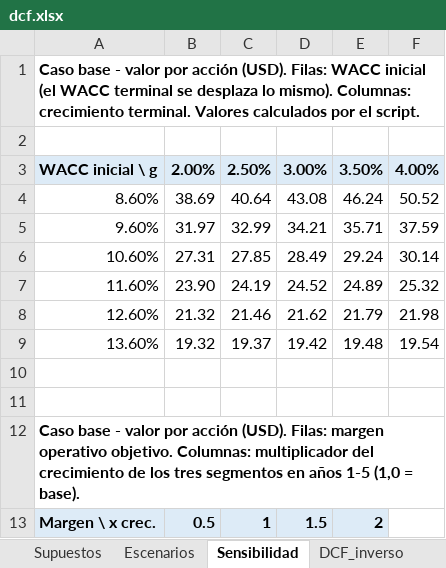
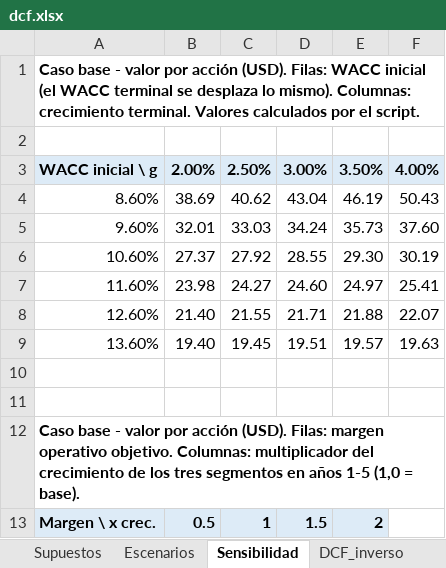
Before and after one commit to mrsendino/agentes-finanzas-lab, an Excel workbook: empresas/tesla/data/dcf.xlsx, sheet Sensibilidad, drawn as a sheet; only a part is shown; values as stored, in another font and other column widths than the file's, no borders; the diff covers the shown part only; the diff names each change by its address in the sheet, - before the commit and + after, or states it on an @@ line.

```diff
--- a/empresas/tesla/data/dcf.xlsx (sheet Sensibilidad)
+++ b/empresas/tesla/data/dcf.xlsx (sheet Sensibilidad)
-C4: 40.64
+C4: 40.62
-D4: 43.08
+D4: 43.04
-E4: 46.24
+E4: 46.19
-F4: 50.52
+F4: 50.43
-B5: 31.97
+B5: 32.01
-C5: 32.99
+C5: 33.03
-D5: 34.21
+D5: 34.24
-E5: 35.71
+E5: 35.73
-F5: 37.59
+F5: 37.60
-B6: 27.31
+B6: 27.37
-C6: 27.85
+C6: 27.92
-D6: 28.49
+D6: 28.55
-E6: 29.24
+E6: 29.30
-F6: 30.14
+F6: 30.19
-B7: 23.90
+B7: 23.98
-C7: 24.19
+C7: 24.27
-D7: 24.52
+D7: 24.60
-E7: 24.89
+E7: 24.97
-F7: 25.32
+F7: 25.41
-B8: 21.32
+B8: 21.40
-C8: 21.46
+C8: 21.55
-D8: 21.62
+D8: 21.71
-E8: 21.79
+E8: 21.88
-F8: 21.98
+F8: 22.07
-B9: 19.32
+B9: 19.40
-C9: 19.37
+C9: 19.45
-D9: 19.42
+D9: 19.51
-E9: 19.48
+E9: 19.57
-F9: 19.54
+F9: 19.63
```
Also changed, not shown: 23 added rows and 24 edited cells elsewhere in this sheet, sheet Escenarios, sheet DCF_inverso, sheet Supuestos, sheet Multiplos, 20 other files.
